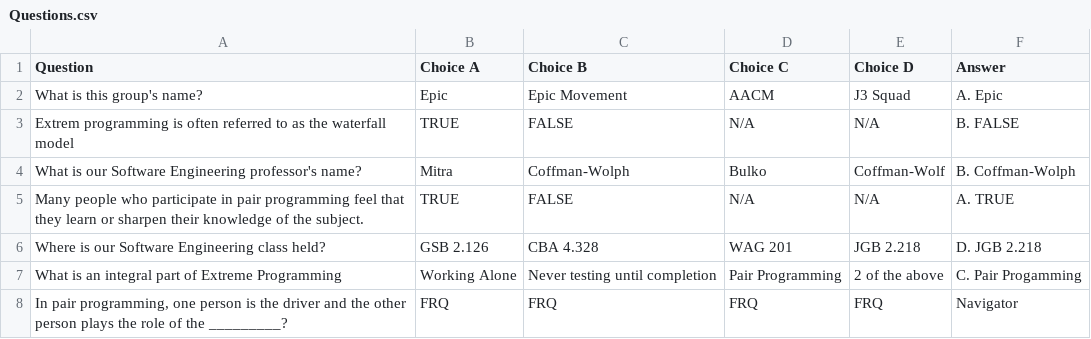
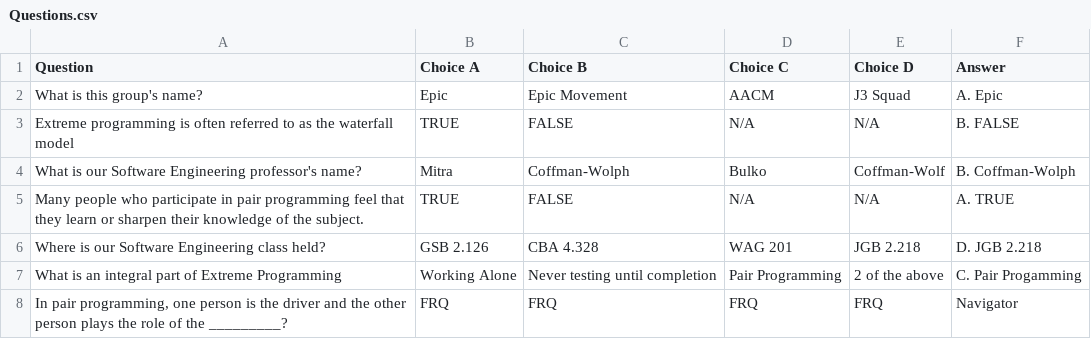
Before and after one commit to catonsun/CS329E-Project-2, a CSV file: Questions.csv, drawn as a sheet; only a part is shown.

```diff
--- a/Questions.csv
+++ b/Questions.csv
@@ -2,3 +2,3 @@ Question,Choice A,Choice B,Choice C,Choice D,Answer
 What is this group's name?,Epic,Epic Movement,AACM,J3 Squad,A. Epic
-Extrem programming is often referred to as the waterfall model,TRUE,FALSE,N/A,N/A,B. FALSE
+Extreme programming is often referred to as the waterfall model,TRUE,FALSE,N/A,N/A,B. FALSE
 What is our Software Engineering professor's name?,Mitra,Coffman-Wolph,Bulko,Coffman-Wolf,B. Coffman-Wolph
```
Also changed, not shown: 1 other file.
